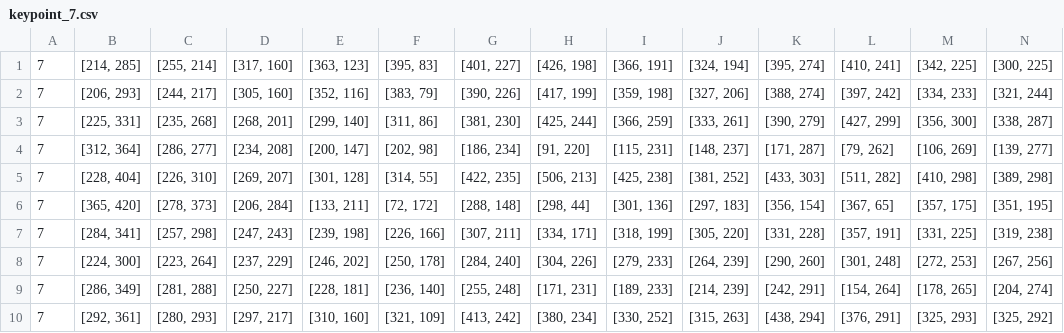
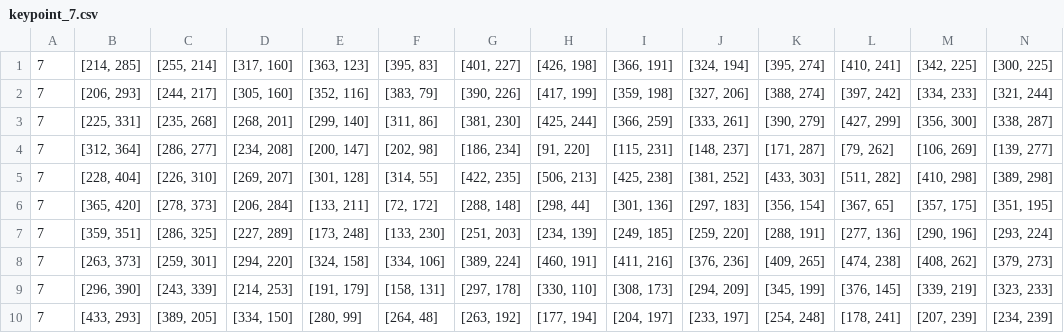
Before and after one commit to jonlai211/Gesture-Master, a CSV file: data/raw/keypoint_7.csv, drawn as a sheet; only a part is shown; removed rows and columns are numbered as before the commit, all else as after; rows hold the shown columns only; the diff names each change by its address in the sheet, - before the commit and + after, or states it on an @@ line.

```diff
--- a/data/raw/keypoint_7.csv
+++ b/data/raw/keypoint_7.csv
-row 7: 7 | [284, 341] | [257, 298] | [247, 243] | [239, 198] | [226, 166] | [307, 211] | [334, 171] | [318, 199] | [305, 220] | [331, 228] | [357, 191] | [331, 225] | [319, 238]
-row 8: 7 | [224, 300] | [223, 264] | [237, 229] | [246, 202] | [250, 178] | [284, 240] | [304, 226] | [279, 233] | [264, 239] | [290, 260] | [301, 248] | [272, 253] | [267, 256]
-row 9: 7 | [286, 349] | [281, 288] | [250, 227] | [228, 181] | [236, 140] | [255, 248] | [171, 231] | [189, 233] | [214, 239] | [242, 291] | [154, 264] | [178, 265] | [204, 274]
-row 10: 7 | [292, 361] | [280, 293] | [297, 217] | [310, 160] | [321, 109] | [413, 242] | [380, 234] | [330, 252] | [315, 263] | [438, 294] | [376, 291] | [325, 293] | [325, 292]
+row 7: 7 | [359, 351] | [286, 325] | [227, 289] | [173, 248] | [133, 230] | [251, 203] | [234, 139] | [249, 185] | [259, 220] | [288, 191] | [277, 136] | [290, 196] | [293, 224]
+row 8: 7 | [263, 373] | [259, 301] | [294, 220] | [324, 158] | [334, 106] | [389, 224] | [460, 191] | [411, 216] | [376, 236] | [409, 265] | [474, 238] | [408, 262] | [379, 273]
+row 9: 7 | [296, 390] | [243, 339] | [214, 253] | [191, 179] | [158, 131] | [297, 178] | [330, 110] | [308, 173] | [294, 209] | [345, 199] | [376, 145] | [339, 219] | [323, 233]
+row 10: 7 | [433, 293] | [389, 205] | [334, 150] | [280, 99] | [264, 48] | [263, 192] | [177, 194] | [204, 197] | [233, 197] | [254, 248] | [178, 241] | [207, 239] | [234, 239]
```
Also changed, not shown: data/jcd/jcd_6.csv, data/merge_jcd.csv, 25 other files.
